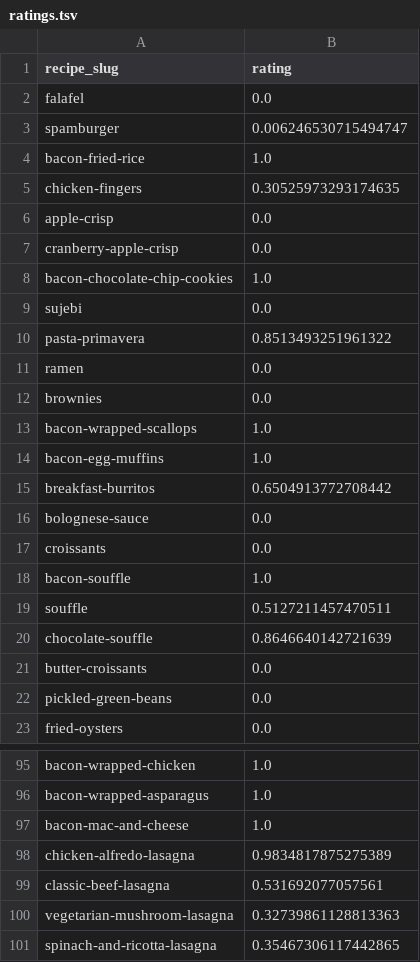
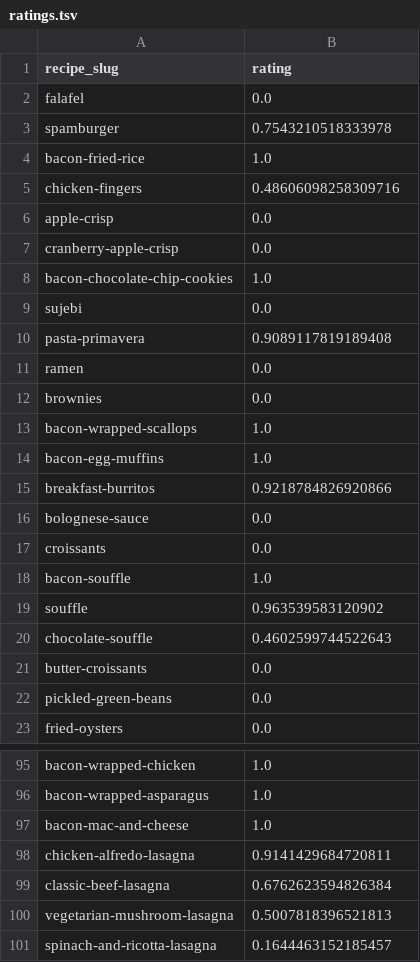
Before and after one commit to jtvon/dx704-project-04, a TSV file: ratings.tsv, drawn as a sheet; only a part is shown, gaps mark what is left out; the diff covers the shown part only.

```diff
--- a/ratings.tsv
+++ b/ratings.tsv
@@ -2,5 +2,5 @@ recipe_slug	rating
 falafel	0.0
-spamburger	0.006246530715494747
+spamburger	0.7543210518333978
 bacon-fried-rice	1.0
-chicken-fingers	0.30525973293174635
+chicken-fingers	0.48606098258309716
 apple-crisp	0.0
@@ -9,3 +9,3 @@ bacon-chocolate-chip-cookies	1.0
 sujebi	0.0
-pasta-primavera	0.8513493251961322
+pasta-primavera	0.9089117819189408
 ramen	0.0
@@ -14,3 +14,3 @@ bacon-wrapped-scallops	1.0
 bacon-egg-muffins	1.0
-breakfast-burritos	0.6504913772708442
+breakfast-burritos	0.9218784826920866
 bolognese-sauce	0.0
@@ -18,4 +18,4 @@ croissants	0.0
 bacon-souffle	1.0
-souffle	0.5127211457470511
-chocolate-souffle	0.8646640142721639
+souffle	0.963539583120902
+chocolate-souffle	0.4602599744522643
 butter-croissants	0.0
@@ -97,5 +97,5 @@ bacon-wrapped-asparagus	1.0
 bacon-mac-and-cheese	1.0
-chicken-alfredo-lasagna	0.9834817875275389
-classic-beef-lasagna	0.531692077057561
-vegetarian-mushroom-lasagna	0.32739861128813363
-spinach-and-ricotta-lasagna	0.35467306117442865
+chicken-alfredo-lasagna	0.9141429684720811
+classic-beef-lasagna	0.6762623594826384
+vegetarian-mushroom-lasagna	0.5007818396521813
+spinach-and-ricotta-lasagna	0.1644463152185457
```
Also changed, not shown: 11 edited cells elsewhere in this file, bounds.tsv, estimates.tsv, 3 other files.
